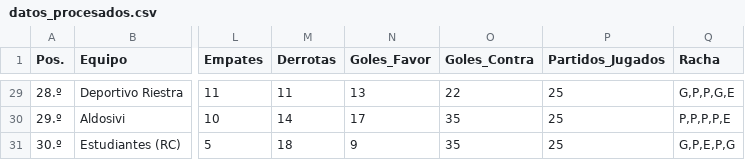
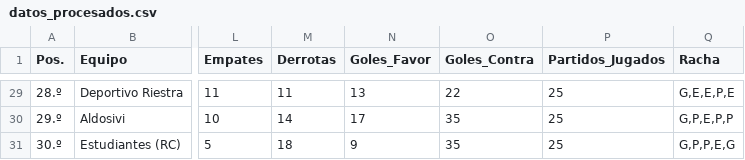
Before and after one commit to Juani10000/win-predictor, a CSV file: datos_procesados.csv, drawn as a sheet; only a part is shown, gaps mark what is left out; the diff covers the shown part only; the diff names each change by its address in the sheet, - before the commit and + after, or states it on an @@ line.

```diff
--- a/datos_procesados.csv
+++ b/datos_procesados.csv
-Q29 (Racha): G,P,P,G,E
+Q29 (Racha): G,E,E,P,E
-Q30 (Racha): P,P,P,P,E
+Q30 (Racha): G,P,E,P,P
-Q31 (Racha): G,P,E,P,G
+Q31 (Racha): G,P,P,E,G
```
Also changed, not shown: 27 edited cells elsewhere in this file.
